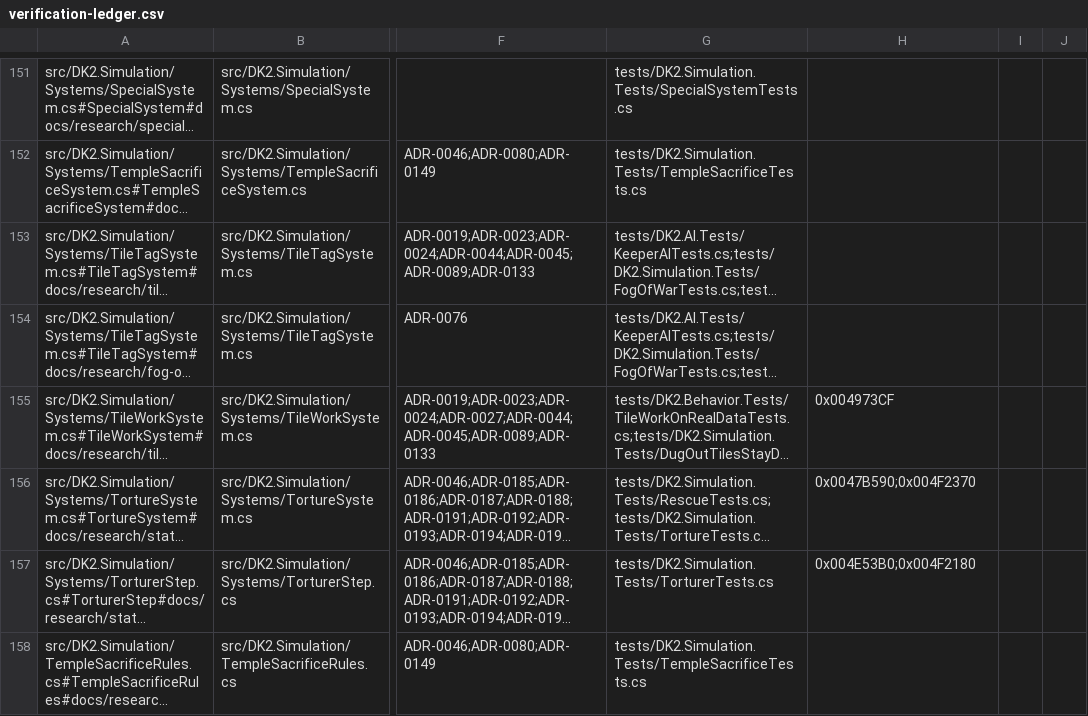
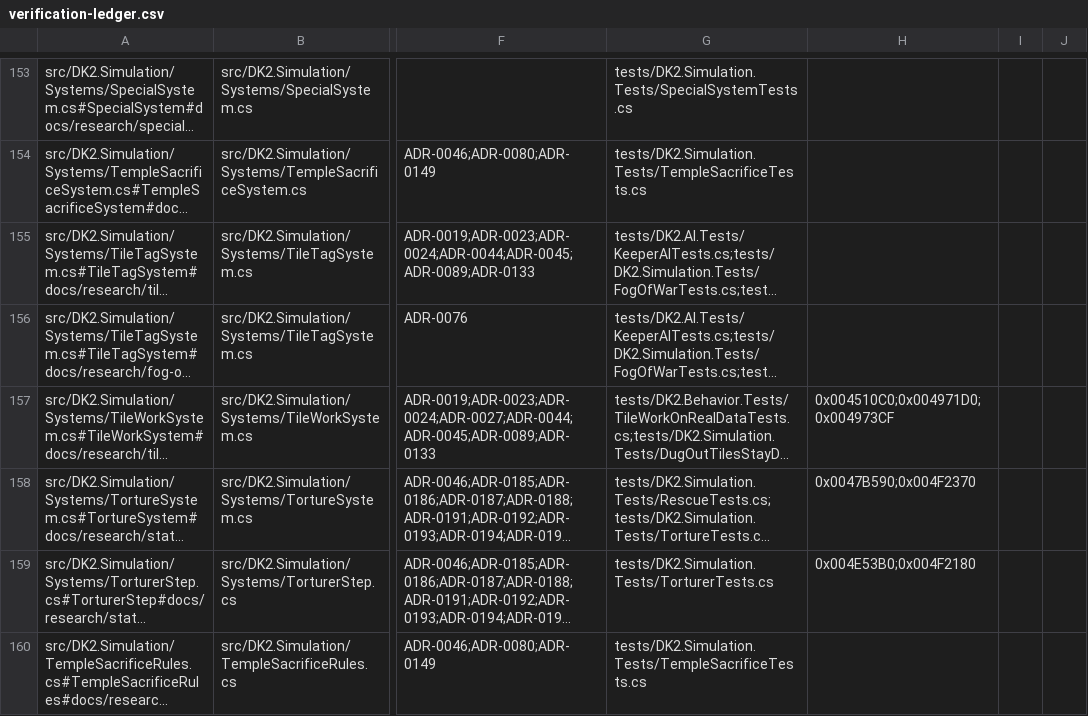
Before and after one commit to franjom/netherhold, a CSV file: docs/verification-ledger.csv, drawn as a sheet; only a part is shown, gaps mark what is left out; long unchanged cells end in …; addresses are those after the commit; the diff covers the shown part only; the diff names each change by its address in the sheet, - before the commit and + after, or states it on an @@ line.

```diff
--- a/docs/verification-ledger.csv
+++ b/docs/verification-ledger.csv
-H157: 0x004973CF
+H157: 0x004510C0;0x004971D0;0x004973CF
```
Also changed, not shown: 2 added rows and 19 edited cells elsewhere in this file, 13 other files.
